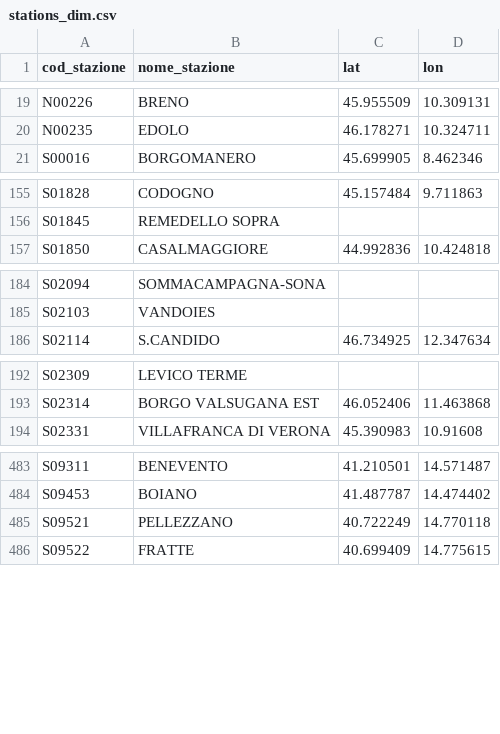
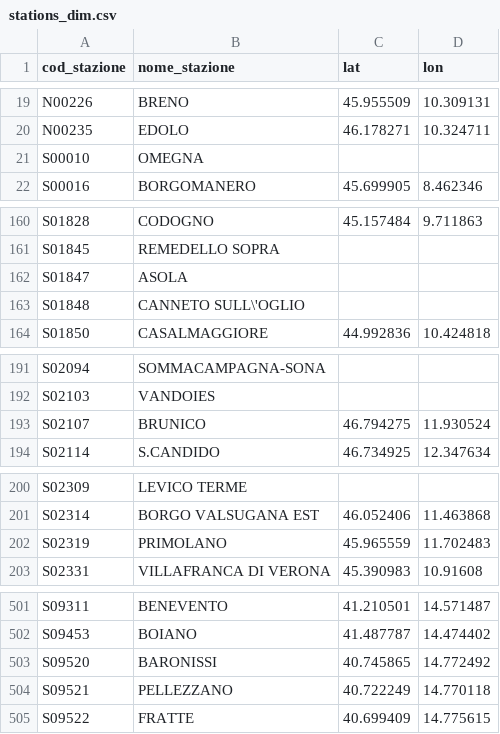
Before and after one commit to DrElegantia/trainstats-dashboard-test, a CSV file: data/gold/stations_dim.csv, drawn as a sheet; only a part is shown, gaps mark what is left out; the diff covers the shown part only.

```diff
--- a/data/gold/stations_dim.csv
+++ b/data/gold/stations_dim.csv
@@ -20,2 +20,3 @@ N00226,BRENO,45.955509,10.309131
 N00235,EDOLO,46.178271,10.324711
+S00010,OMEGNA,,
 S00016,BORGOMANERO,45.699905,8.462346
@@ -156,2 +161,4 @@ S01828,CODOGNO,45.157484,9.711863
 S01845,REMEDELLO SOPRA,,
+S01847,ASOLA,,
+S01848,CANNETO SULL\'OGLIO,,
 S01850,CASALMAGGIORE,44.992836,10.424818
@@ -185,2 +192,3 @@ S02094,SOMMACAMPAGNA-SONA,,
 S02103,VANDOIES,,
+S02107,BRUNICO,46.794275,11.930524
 S02114,S.CANDIDO,46.734925,12.347634
@@ -193,2 +201,3 @@ S02309,LEVICO TERME,,
 S02314,BORGO VALSUGANA EST,46.052406,11.463868
+S02319,PRIMOLANO,45.965559,11.702483
 S02331,VILLAFRANCA DI VERONA,45.390983,10.91608
@@ -484,2 +502,3 @@ S09311,BENEVENTO,41.210501,14.571487
 S09453,BOIANO,41.487787,14.474402
+S09520,BARONISSI,40.745865,14.772492
 S09521,PELLEZZANO,40.722249,14.770118
```
Also changed, not shown: 14 added rows and 3 moved rows elsewhere in this file, data/gold/hist_mese_categoria.csv, data/gold/kpi_dettaglio_categoria.csv, 9 other files.
